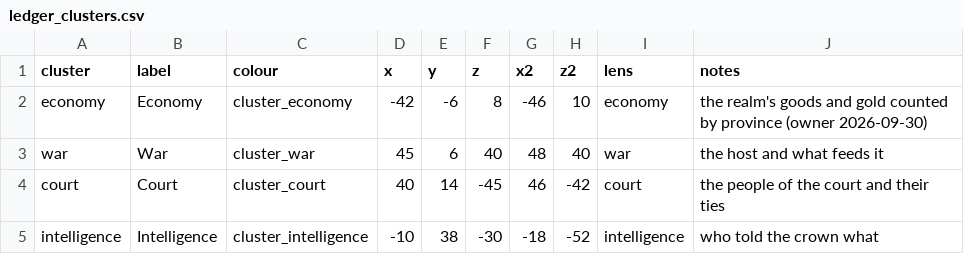
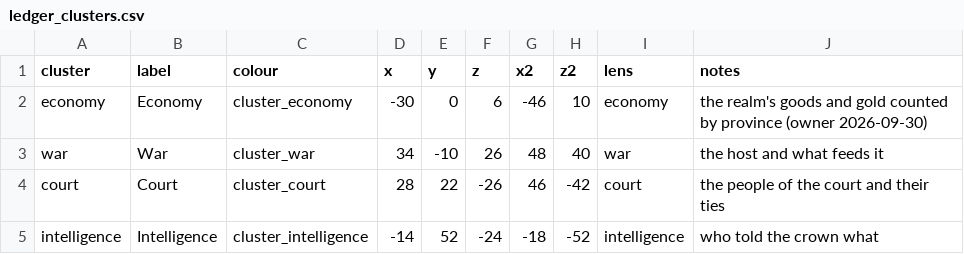
Before and after one commit to samuelzhang1201/game_design, a CSV file: data/ledger_clusters.csv, drawn as a sheet.

```diff
--- a/data/ledger_clusters.csv
+++ b/data/ledger_clusters.csv
@@ -1,5 +1,5 @@
 cluster,label,colour,x,y,z,x2,z2,lens,notes
-economy,Economy,cluster_economy,-42,-6,8,-46,10,economy,the realm's goods and gold counted by province (owner 2026-09-30)
-war,War,cluster_war,45,6,40,48,40,war,the host and what feeds it
-court,Court,cluster_court,40,14,-45,46,-42,court,the people of the court and their ties
-intelligence,Intelligence,cluster_intelligence,-10,38,-30,-18,-52,intelligence,who told the crown what
+economy,Economy,cluster_economy,-30,0,6,-46,10,economy,the realm's goods and gold counted by province (owner 2026-09-30)
+war,War,cluster_war,34,-10,26,48,40,war,the host and what feeds it
+court,Court,cluster_court,28,22,-26,46,-42,court,the people of the court and their ties
+intelligence,Intelligence,cluster_intelligence,-14,52,-24,-18,-52,intelligence,who told the crown what
```
Also changed, not shown: data/balance.csv, data/ledger_palette.csv, 14 other files.
